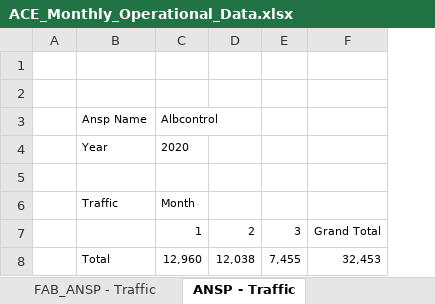
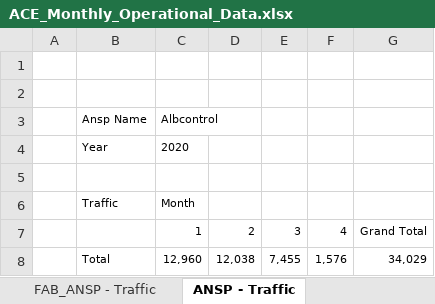
Before and after one commit to euctrl-pru/portal, an Excel workbook: static/download/xls/ACE_Monthly_Operational_Data.xlsx, sheet ANSP - Traffic, drawn as a sheet; values as stored, in another font and other column widths than the file's, no borders; addresses are those after the commit; the diff names each change by its address in the sheet, - before the commit and + after, or states it on an @@ line.

```diff
--- a/static/download/xls/ACE_Monthly_Operational_Data.xlsx (sheet ANSP - Traffic)
+++ b/static/download/xls/ACE_Monthly_Operational_Data.xlsx (sheet ANSP - Traffic)
+column F, rows 7-8: 4 | 1,576
-G8: 32,453
+G8: 34,029
```
Also changed, not shown: sheet ANSP - Airport Movement, sheet FAB_ANSP - Traffic, sheet ANSP - Flight Hours, sheet ANSP - Traffic by unit, sheet Note, sheet ANSP - en-route delays > 15 min, 4 more sheets, 23 other files.
